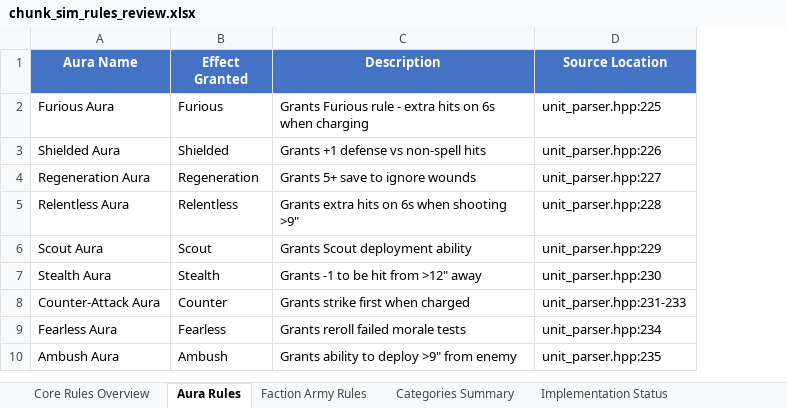
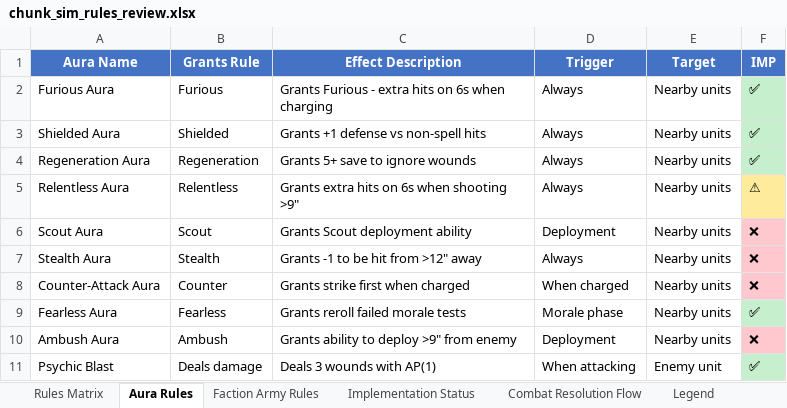
Before and after one commit to Dewerwork/Science-Battle-Simulator, an Excel workbook: chunk_sim_rules_review.xlsx, sheet Aura Rules, drawn as a sheet; values as stored, in another font and other column widths than the file's, no borders; removed rows and columns are numbered as before the commit, all else as after; the diff names each change by its address in the sheet, - before the commit and + after, or states it on an @@ line.

```diff
--- a/chunk_sim_rules_review.xlsx (sheet Aura Rules)
+++ b/chunk_sim_rules_review.xlsx (sheet Aura Rules)
-sheet tab: Core Rules Overview
+sheet tab: Rules Matrix
-sheet tab: Categories Summary
+sheet tab: Combat Resolution Flow
-column D (Source Location), rows 2-10: unit_parser.hpp:225 | unit_parser.hpp:226 | unit_parser.hpp:227 | unit_parser.hpp:228 | unit_parser.hpp:229 | unit_parser.hpp:230 | unit_parser.hpp:231-233 | unit_parser.hpp:234 | unit_parser.hpp:235
+column D (Trigger), rows 2-10: Always | Always | Always | Always | Deployment | Always | When charged | Morale phase | Deployment
+column E (Target), rows 2-10: all Nearby units
+column F (IMP), rows 2-10: ✅ | ✅ | ✅ | ⚠ | ❌ | ❌ | ❌ | ✅ | ❌
-B1: Effect Granted
+B1: Grants Rule
-C1: Description
+C1: Effect Description
-C2 (Effect Description): Grants Furious rule - extra…
+C2 (Effect Description): Grants Furious - extra…
+row 11: Psychic Blast | Deals damage | Deals 3 wounds with AP(1) | When attacking | Enemy unit | ✅
```
Also changed, not shown: sheet Rules Matrix, sheet Legend, sheet Faction Army Rules, sheet Implementation Status, other sheet tabs, 1 other file.
